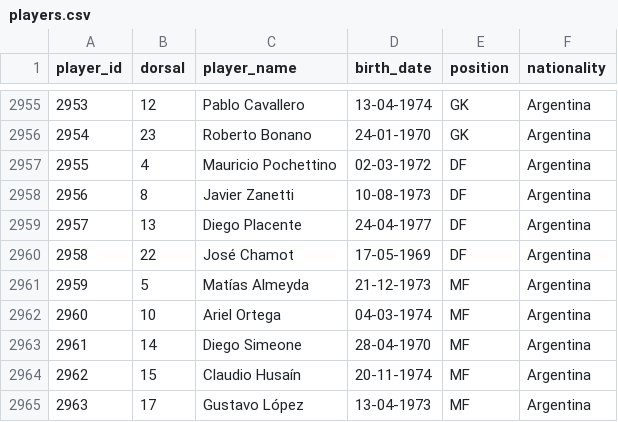
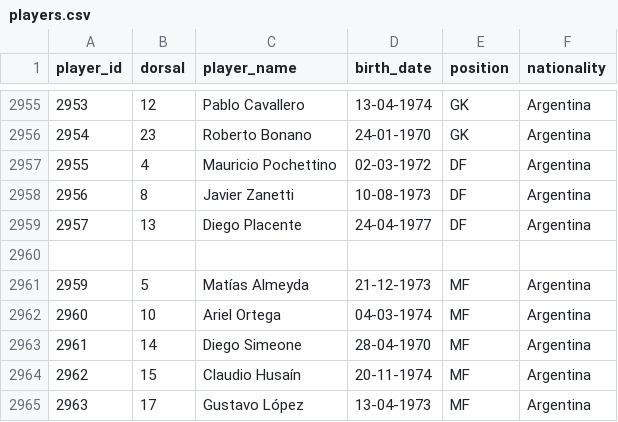
Before and after one commit to rbetis35/mundiales-futbol-datos, a CSV file: WorldCups/players/players.csv, drawn as a sheet; only a part is shown, gaps mark what is left out; the diff names each change by its address in the sheet, - before the commit and + after, or states it on an @@ line.

Commit message:
Update players.csv

```diff
--- a/WorldCups/players/players.csv
+++ b/WorldCups/players/players.csv
-row 2960: 2958 | 22 | José Chamot | 17-05-1969 | DF | Argentina
+row 2960: (empty)
```
